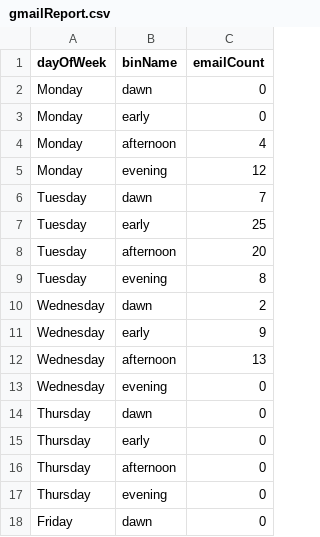
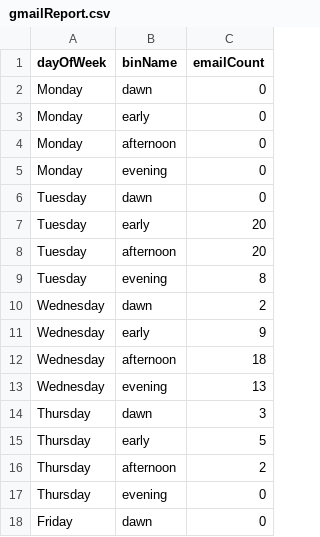
Before and after one commit to laurentahari/Final, a CSV file: gmailReport.csv, drawn as a sheet; only a part is shown.

```diff
--- a/gmailReport.csv
+++ b/gmailReport.csv
@@ -3,6 +3,6 @@ Monday,dawn,0
 Monday,early,0
-Monday,afternoon,4
-Monday,evening,12
-Tuesday,dawn,7
-Tuesday,early,25
+Monday,afternoon,0
+Monday,evening,0
+Tuesday,dawn,0
+Tuesday,early,20
 Tuesday,afternoon,20
@@ -11,7 +11,7 @@ Wednesday,dawn,2
 Wednesday,early,9
-Wednesday,afternoon,13
-Wednesday,evening,0
-Thursday,dawn,0
-Thursday,early,0
-Thursday,afternoon,0
+Wednesday,afternoon,18
+Wednesday,evening,13
+Thursday,dawn,3
+Thursday,early,5
+Thursday,afternoon,2
 Thursday,evening,0
```
Also changed, not shown: 5 other files.
